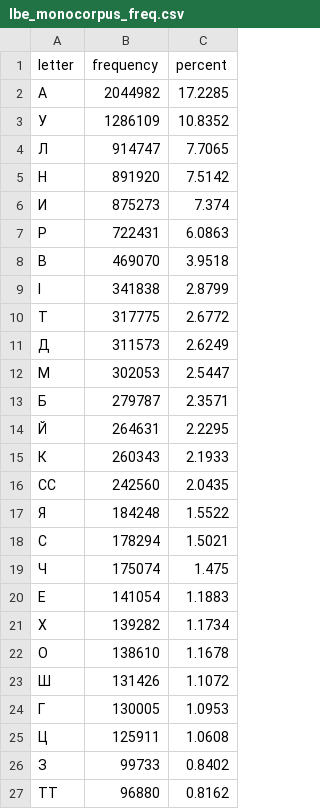
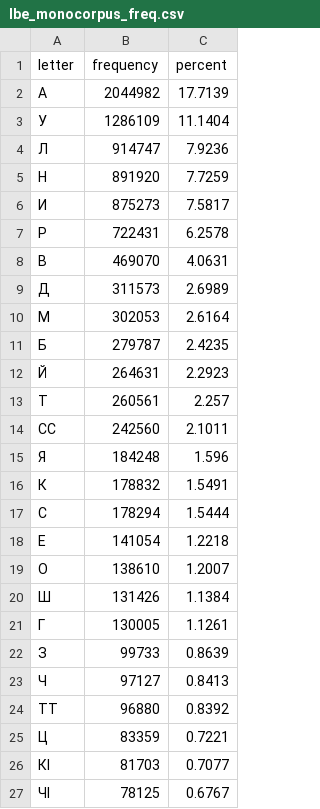
Before and after one commit to ApsuaHatsa/rf-keyboard-corpora, a CSV file: data/lbe/Ali_Kuzhuget/frequencies/lbe_monocorpus_freq.csv, drawn as a sheet; only a part is shown; the diff covers the shown part only.

```diff
--- a/data/lbe/Ali_Kuzhuget/frequencies/lbe_monocorpus_freq.csv
+++ b/data/lbe/Ali_Kuzhuget/frequencies/lbe_monocorpus_freq.csv
@@ -1,27 +1,27 @@
 letter,frequency,percent
-А,2044982,17.2285
-У,1286109,10.8352
-Л,914747,7.7065
-Н,891920,7.5142
-И,875273,7.374
-Р,722431,6.0863
-В,469070,3.9518
-І,341838,2.8799
-Т,317775,2.6772
-Д,311573,2.6249
-М,302053,2.5447
-Б,279787,2.3571
-Й,264631,2.2295
-К,260343,2.1933
-СС,242560,2.0435
-Я,184248,1.5522
-С,178294,1.5021
-Ч,175074,1.475
-Е,141054,1.1883
-Х,139282,1.1734
-О,138610,1.1678
-Ш,131426,1.1072
-Г,130005,1.0953
-Ц,125911,1.0608
-З,99733,0.8402
-ТТ,96880,0.8162
+А,2044982,17.7139
+У,1286109,11.1404
+Л,914747,7.9236
+Н,891920,7.7259
+И,875273,7.5817
+Р,722431,6.2578
+В,469070,4.0631
+Д,311573,2.6989
+М,302053,2.6164
+Б,279787,2.4235
+Й,264631,2.2923
+Т,260561,2.257
+СС,242560,2.1011
+Я,184248,1.596
+К,178832,1.5491
+С,178294,1.5444
+Е,141054,1.2218
+О,138610,1.2007
+Ш,131426,1.1384
+Г,130005,1.1261
+З,99733,0.8639
+Ч,97127,0.8413
+ТТ,96880,0.8392
+Ц,83359,0.7221
+КІ,81703,0.7077
+ЧІ,78125,0.6767
```
Also changed, not shown: 6 added rows, 6 removed rows and 24 edited cells elsewhere in this file, 2 other files.
